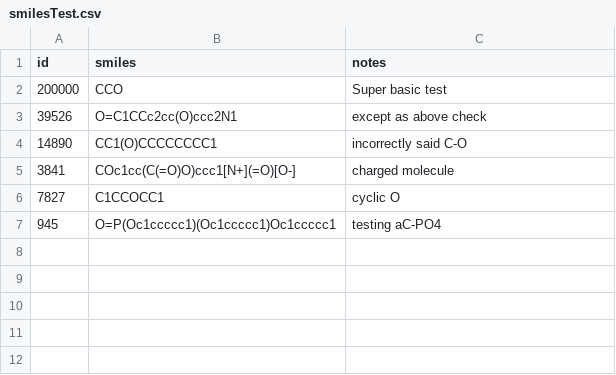
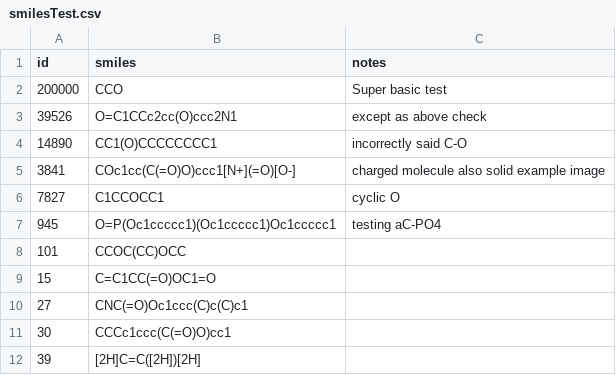
Before and after one commit to bradleyalden/Molecule_Fragmenter, a CSV file: csvs/smilesTest.csv, drawn as a sheet.

```diff
--- a/csvs/smilesTest.csv
+++ b/csvs/smilesTest.csv
@@ -4,4 +4,9 @@
 14890,CC1(O)CCCCCCCC1,incorrectly said C-O
-3841,COc1cc(C(=O)O)ccc1[N+](=O)[O-],charged molecule
+3841,COc1cc(C(=O)O)ccc1[N+](=O)[O-],charged molecule also solid example image
 7827,C1CCOCC1,cyclic O
 945,O=P(Oc1ccccc1)(Oc1ccccc1)Oc1ccccc1,testing aC-PO4
+101,CCOC(CC)OCC
+15,C=C1CC(=O)OC1=O
+27,CNC(=O)Oc1ccc(C)c(C)c1
+30,CCCc1ccc(C(=O)O)cc1
+39,[2H]C=C([2H])[2H]
```
Also changed, not shown: 5 other files.
